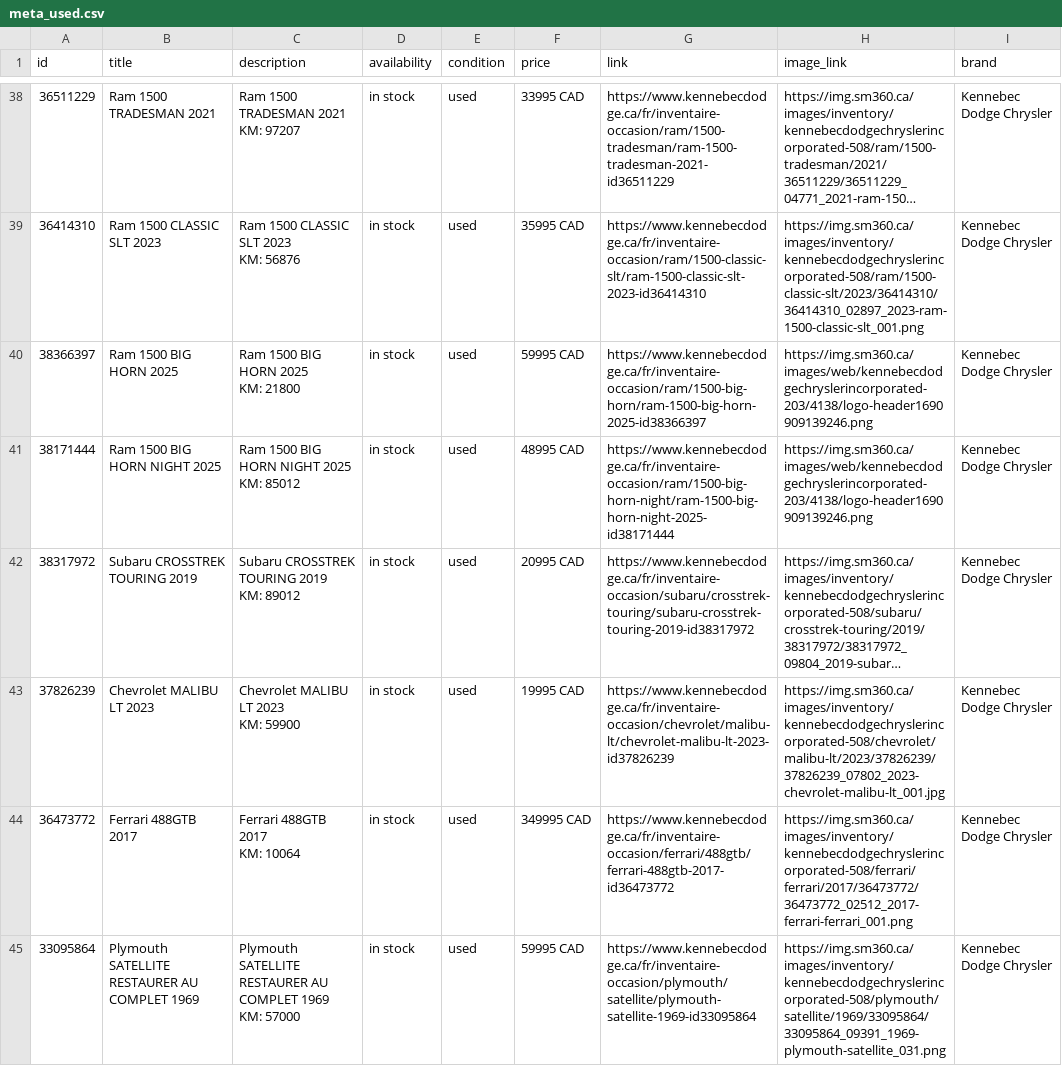
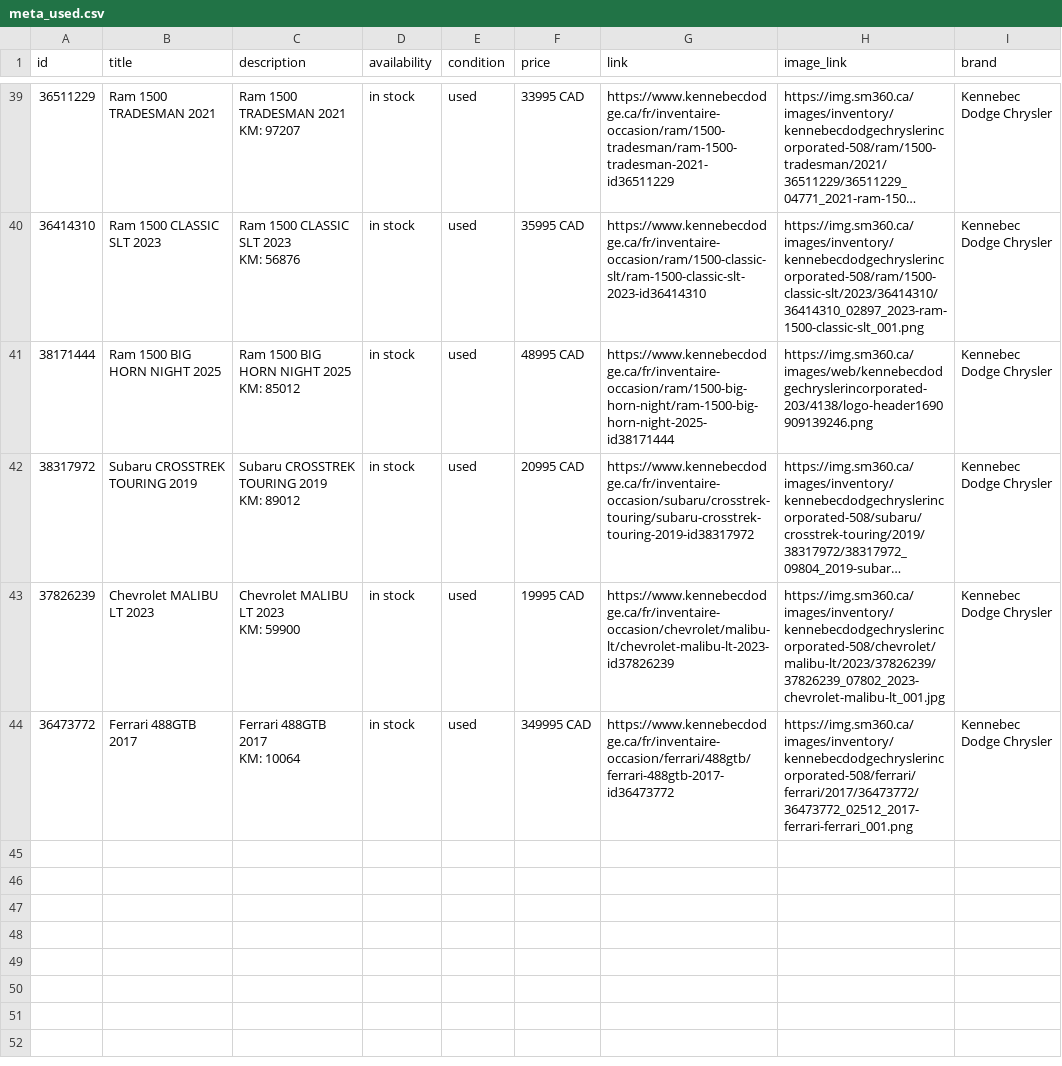
Before and after one commit to luxurahair/kennebec-meta-feed, a CSV file: docs/meta_used.csv, drawn as a sheet; only a part is shown, gaps mark what is left out; long unchanged cells end in …; removed rows and columns are numbered as before the commit, all else as after; ↵ is a line break in a cell; the diff covers the shown part only; the diff names each change by its address in the sheet, - before the commit and + after, or states it on an @@ line.

```diff
--- a/docs/meta_used.csv
+++ b/docs/meta_used.csv
-row 40: 38366397 | Ram 1500 BIG HORN 2025 | Ram 1500 BIG HORN 2025 ↵ KM: 21800 | in stock | used | 59995 CAD | https://www.kennebecdodge.ca/fr/inventaire-occasion/ram/1500-big-horn/ram-1500-big-horn-2025-id38366397 | https://img.sm360.ca/images/web/kennebecdodgechryslerincorporated-203/4138/logo-header1690909139246.png | Kennebec Dodge Chrysler
-row 45: 33095864 | Plymouth SATELLITE RESTAURER AU COMPLET 1969 | Plymouth SATELLITE RESTAURER AU COMPLET 1969 ↵ KM: 57000 | in stock | used | 59995 CAD | https://www.kennebecdodge.ca/fr/inventaire-occasion/plymouth/satellite/plymouth-satellite-1969-id33095864 | https://img.sm360.ca/images/inventory/kennebecdodgechryslerincorporated-508/plymouth/satellite/1969/33095864/33095864_09391_1969-plymouth-satellite_031.png | Kennebec Dodge Chrysler
```
Also changed, not shown: 2 added rows, 1 removed row and 22 edited cells elsewhere in this file.
